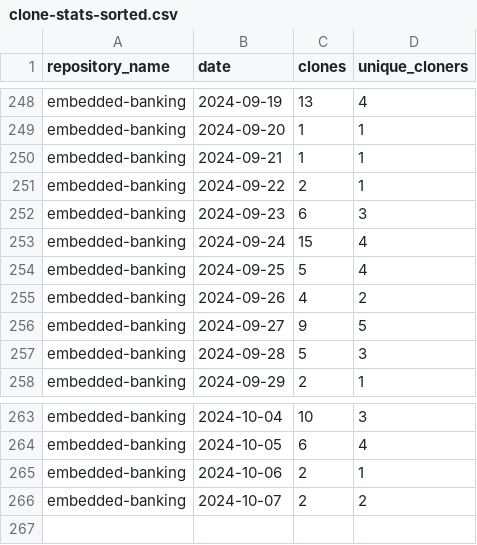
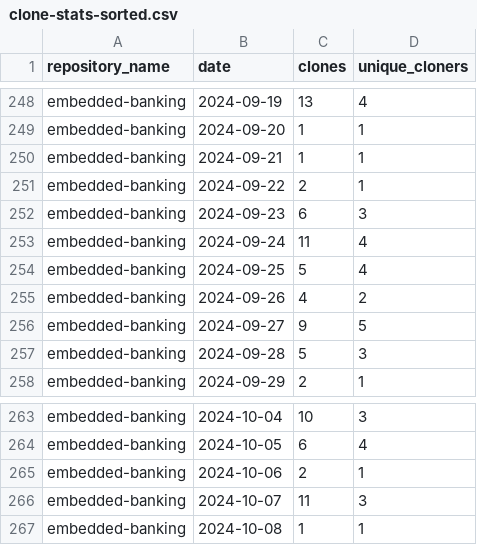
Before and after one commit to jpmorgan-payments/embedded-banking, a CSV file: metrics/clone-stats-sorted.csv, drawn as a sheet; only a part is shown, gaps mark what is left out.

```diff
--- a/metrics/clone-stats-sorted.csv
+++ b/metrics/clone-stats-sorted.csv
@@ -252,3 +252,3 @@ embedded-banking,2024-09-22,2,1
 embedded-banking,2024-09-23,6,3
-embedded-banking,2024-09-24,15,4
+embedded-banking,2024-09-24,11,4
 embedded-banking,2024-09-25,5,4
@@ -265,2 +265,3 @@ embedded-banking,2024-10-05,6,4
 embedded-banking,2024-10-06,2,1
-embedded-banking,2024-10-07,2,2
+embedded-banking,2024-10-07,11,3
+embedded-banking,2024-10-08,1,1
```
Also changed, not shown: metrics/clone-stats.csv, metrics/referrer-stats.csv, 2 other files.
